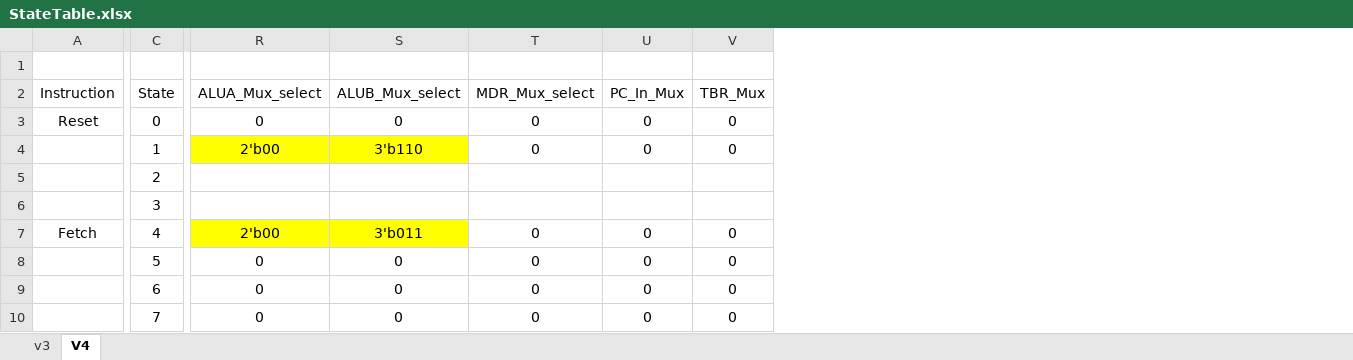
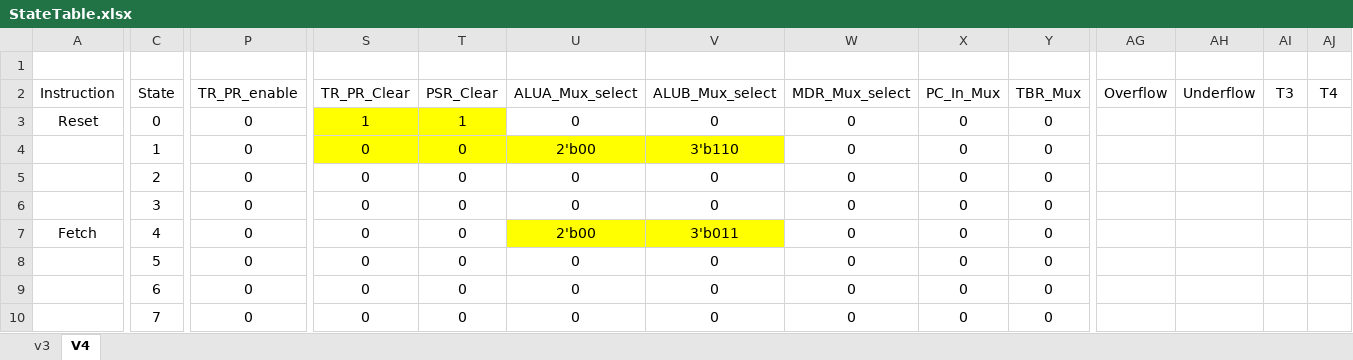
Before and after one commit to edwinbadillo/ICOM4215-SPARC-V8, an Excel workbook: StateTable/StateTable.xlsx, sheet V4, drawn as a sheet; only a part is shown, gaps mark what is left out; values as stored, in another font and other column widths than the file's, no borders; addresses are those after the commit; the diff covers the shown part only; the diff names each change by its address in the sheet, - before the commit and + after, or states it on an @@ line.

Commit message:
Updated code for priority register

```diff
--- a/StateTable/StateTable.xlsx (sheet V4)
+++ b/StateTable/StateTable.xlsx (sheet V4)
+column P (TR_PR_enable), rows 3-10: all 0
+column S (TR_PR_Clear), rows 3-10: 1 | 0 | 0 | 0 | 0 | 0 | 0 | 0
+column T (PSR_Clear), rows 3-10: 1 | 0 | 0 | 0 | 0 | 0 | 0 | 0
+column AG (Overflow), empty
+column AH (Underflow), empty
+column AI (T3), empty
+column AJ (T4), empty
-U5:U6 (ALUA_Mux_select): (empty)
+U5:U6 (ALUA_Mux_select): 0
-V5:V6 (ALUB_Mux_select): (empty)
+V5:V6 (ALUB_Mux_select): 0
-W5:W6 (MDR_Mux_select): (empty)
+W5:W6 (MDR_Mux_select): 0
-X5:X6 (PC_In_Mux): (empty)
+X5:X6 (PC_In_Mux): 0
-Y5:Y6 (TBR_Mux): (empty)
+Y5:Y6 (TBR_Mux): 0
```
Also changed, not shown: 26 edited cells elsewhere in this sheet, 4 other files.
